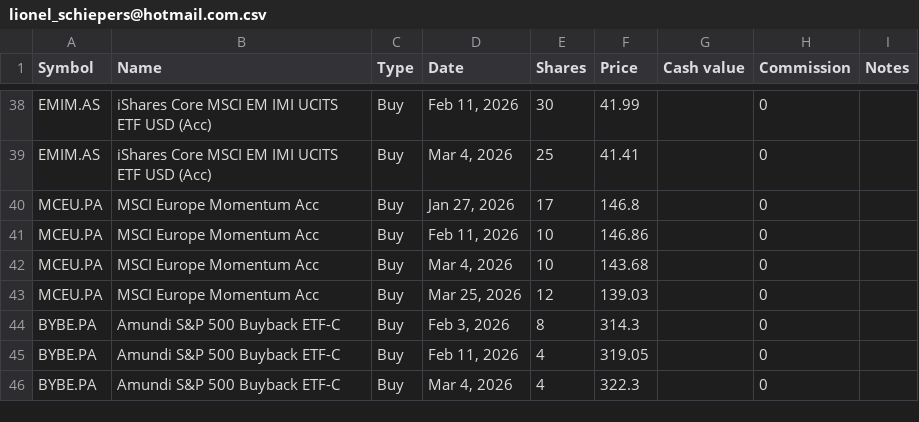
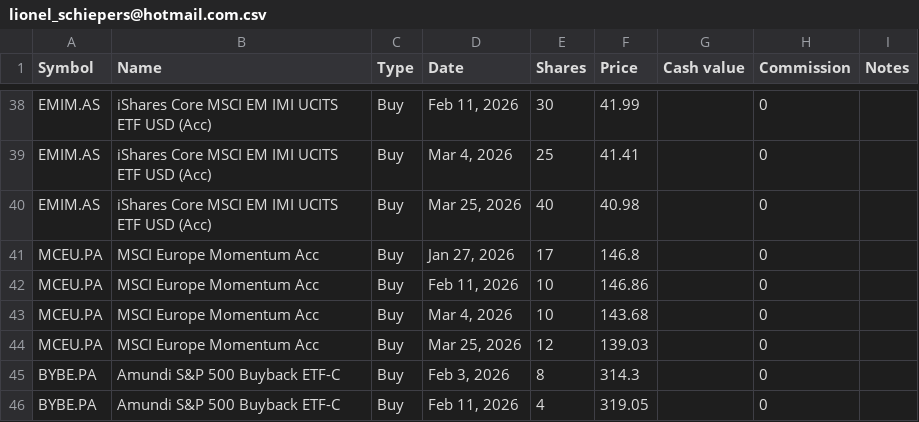
Before and after one commit to lionelschiepers/StockQuotes.Portfolio, a CSV file: Portfolio/lionel_schiepers@hotmail.com.csv, drawn as a sheet; only a part is shown, gaps mark what is left out; the shorter side is filled out with more unchanged rows; the diff names each change by its address in the sheet, - before the commit and + after, or states it on an @@ line.

Commit message:
increased EMIM

```diff
--- a/Portfolio/lionel_schiepers@hotmail.com.csv
+++ b/Portfolio/lionel_schiepers@hotmail.com.csv
+row 40: EMIM.AS | iShares Core MSCI EM IMI UCITS ETF USD (Acc) | Buy | Mar 25, 2026 | 40 | 40.98 |  | 0
```
